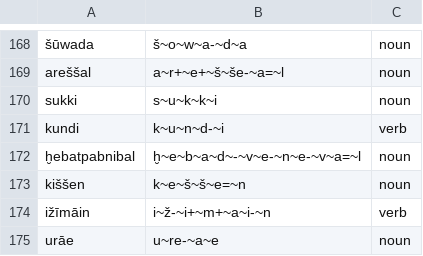
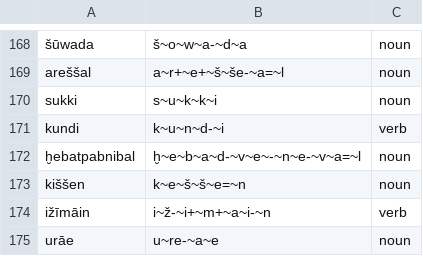
Before and after one commit to Innokentii-Smirnov/NeuralCanonicalSegmentation, a TSV file: aligned_data/Levenshtein/Hurrian/xhu.word.dev.tsv, drawn as a sheet; only a part is shown, gaps mark what is left out.

Commit message:
Set a low cost for the replacement between labial obstruents differing in two features for Hurrian

```diff
--- a/aligned_data/Levenshtein/Hurrian/xhu.word.dev.tsv
+++ b/aligned_data/Levenshtein/Hurrian/xhu.word.dev.tsv
@@ -171,3 +171,3 @@ sukki	s~u~k~k~i	noun
 kundi	k~u~n~d-~i	verb
-ḫebatpabnibal	ḫ~e~b~a~d~-~v~e-~n~e-~v~a=~l	noun
+ḫebatpabnibal	ḫ~e~b~a~d-~v~e~-~n~e-~v~a=~l	noun
 kiššen	k~e~š~š~e=~n	noun
```
Also changed, not shown: aligned_data/Levenshtein/Hurrian/xhu.word.train.tsv, 4 other files.
